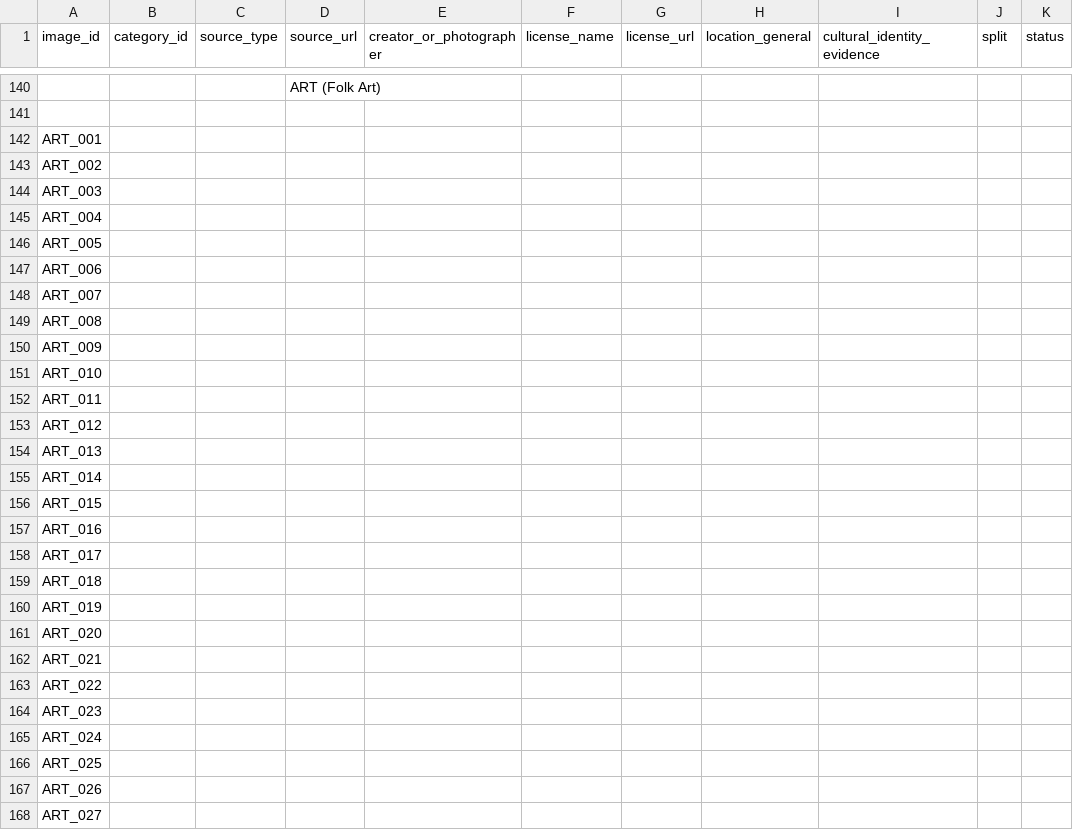
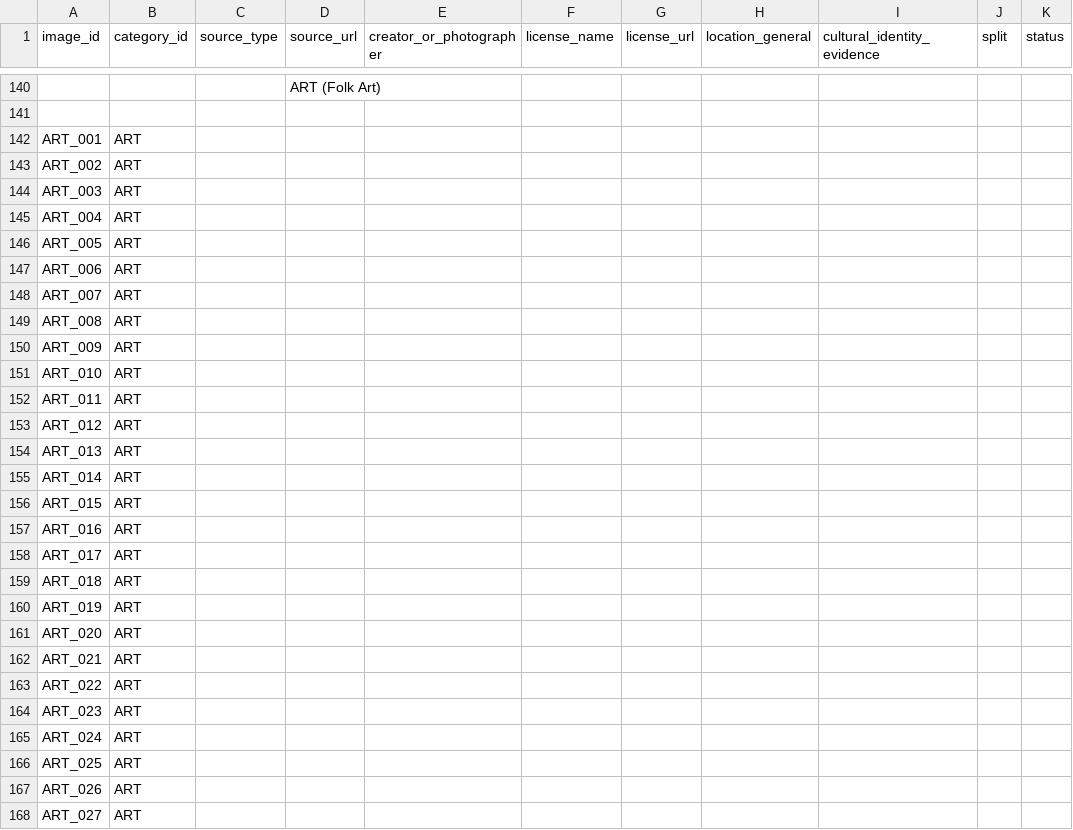
Before and after one commit to Durjoy-06/BanglaMaterial-Bench, a CSV file: metadata.csv, drawn as a sheet; only a part is shown, gaps mark what is left out; the diff covers the shown part only; the diff names each change by its address in the sheet, - before the commit and + after, or states it on an @@ line.

Commit message:
Update ART entries in metadata.csv
Replaced empty ART entries with corresponding ART identifiers.

```diff
--- a/metadata.csv
+++ b/metadata.csv
-B142:B168 (category_id): (empty)
+B142:B168 (category_id): ART
```
Also changed, not shown: 3 edited cells elsewhere in this file.
